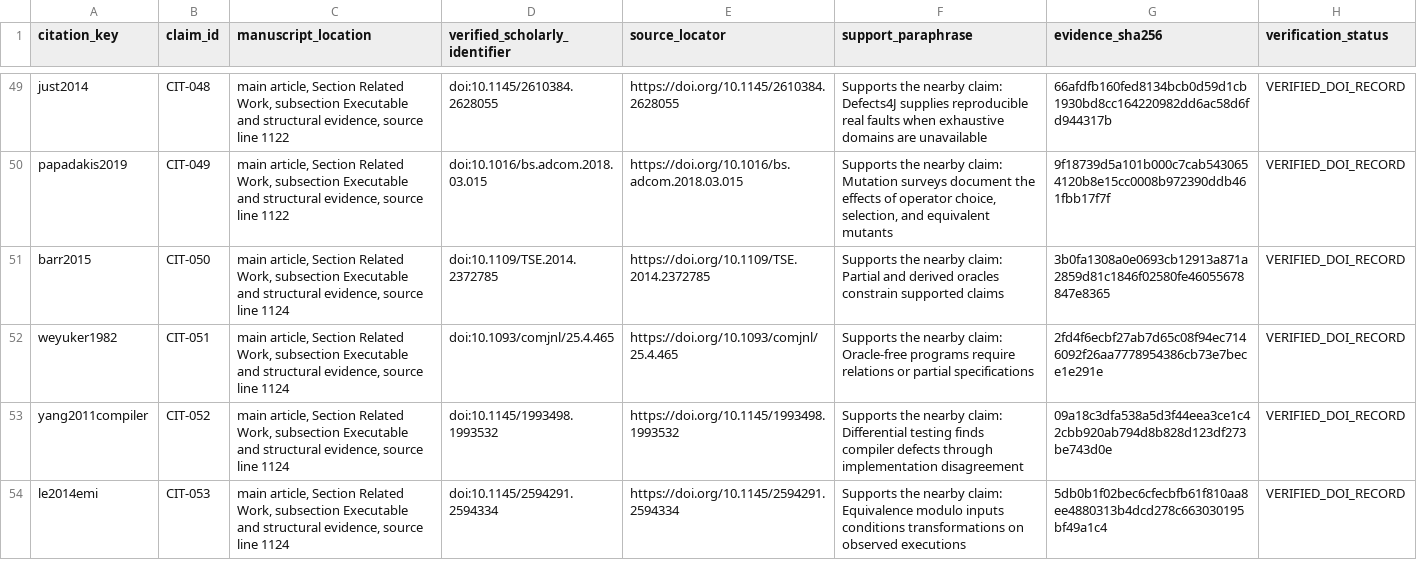
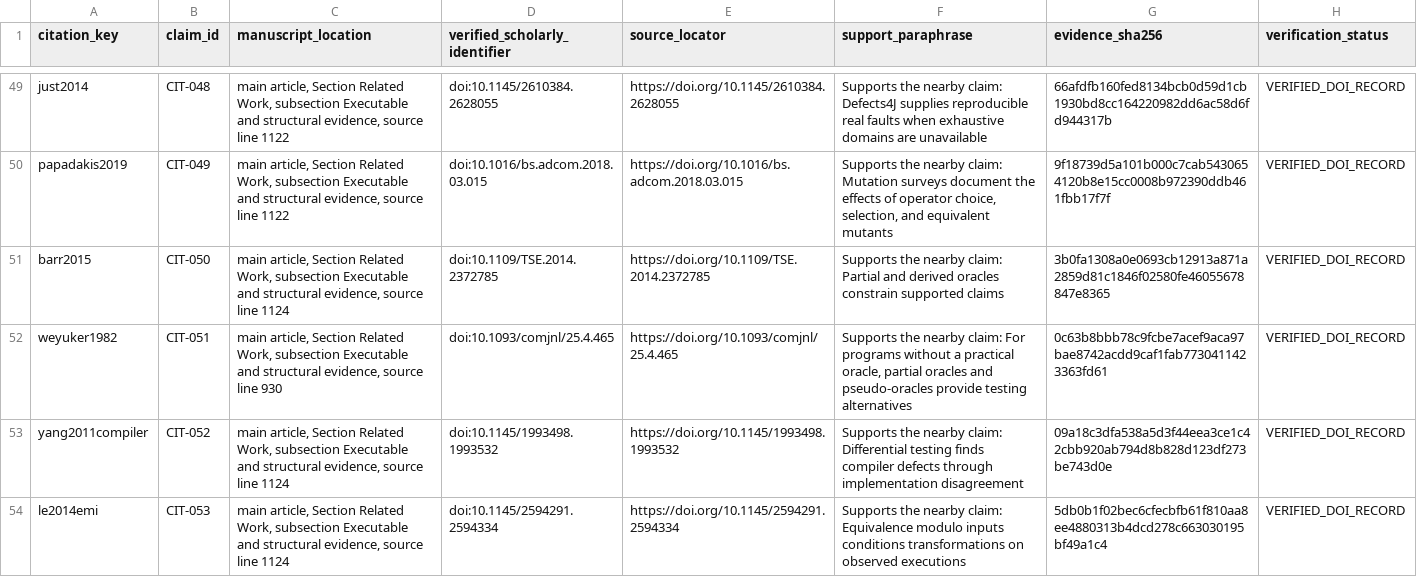
Before and after one commit to Haoyi-Zhang/MarkValidity, a CSV file: citation_support.csv, drawn as a sheet; only a part is shown, gaps mark what is left out.

Commit message:
Align oracle-free testing attribution with its primary source

```diff
--- a/citation_support.csv
+++ b/citation_support.csv
@@ -51,3 +51,3 @@ papadakis2019,CIT-049,"main article, Section Related Work, subsection Executable
 barr2015,CIT-050,"main article, Section Related Work, subsection Executable and structural evidence, source line 1124",doi:10.1109/TSE.2014.2372785,https://doi.org/10.1109/TSE.2014.2372785,Supports the nearby claim: Partial and derived oracles constrain supported claims,3b0fa1308a0e0693cb12913a871a2859d81c1846f02580fe46055678847e8365,VERIFIED_DOI_RECORD
-weyuker1982,CIT-051,"main article, Section Related Work, subsection Executable and structural evidence, source line 1124",doi:10.1093/comjnl/25.4.465,https://doi.org/10.1093/comjnl/25.4.465,Supports the nearby claim: Oracle-free programs require relations or partial specifications,2fd4f6ecbf27ab7d65c08f94ec7146092f26aa7778954386cb73e7bece1e291e,VERIFIED_DOI_RECORD
+weyuker1982,CIT-051,"main article, Section Related Work, subsection Executable and structural evidence, source line 930",doi:10.1093/comjnl/25.4.465,https://doi.org/10.1093/comjnl/25.4.465,"Supports the nearby claim: For programs without a practical oracle, partial oracles and pseudo-oracles provide testing alternatives",0c63b8bbb78c9fcbe7acef9aca97bae8742acdd9caf1fab7730411423363fd61,VERIFIED_DOI_RECORD
 yang2011compiler,CIT-052,"main article, Section Related Work, subsection Executable and structural evidence, source line 1124",doi:10.1145/1993498.1993532,https://doi.org/10.1145/1993498.1993532,Supports the nearby claim: Differential testing finds compiler defects through implementation disagreement,09a18c3dfa538a5d3f44eea3ce1c42cbb920ab794d8b828d123df273be743d0e,VERIFIED_DOI_RECORD
```
Also changed, not shown: 2 other files.
